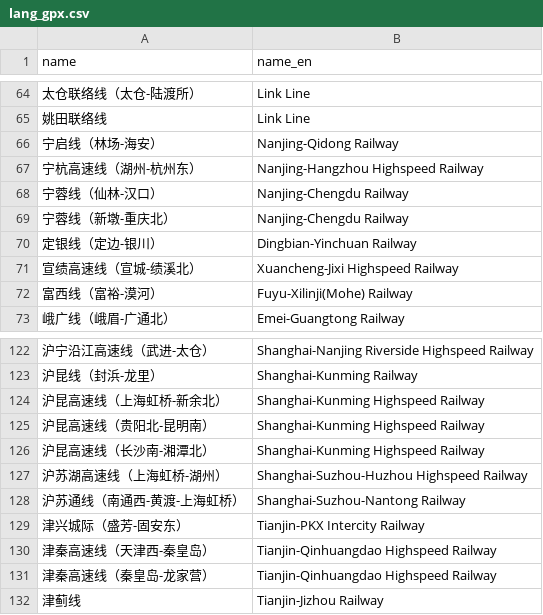
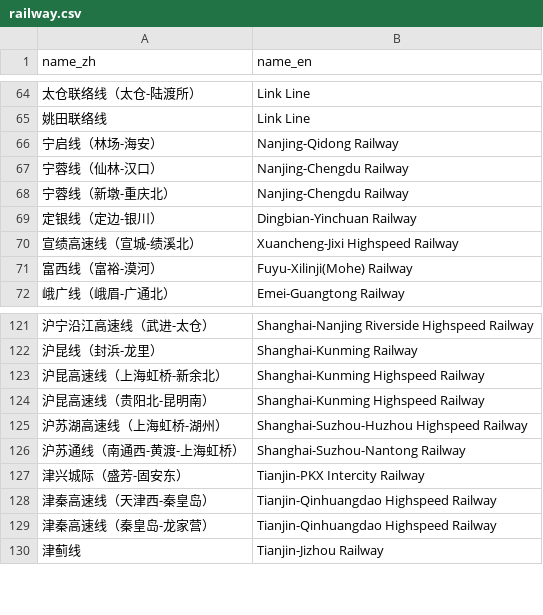
Before and after one commit to wu-ys/wheredidIgo, a CSV file: railway/railway.csv (was railway/lang_gpx.csv), drawn as a sheet; only a part is shown, gaps mark what is left out; the diff names each change by its address in the sheet, - before the commit and + after, or states it on an @@ line.

Commit message:
implement individual logics for flights and railway

```diff
--- a/railway/lang_gpx.csv
+++ b/railway/railway.csv
-A1: name
+A1: name_zh
-row 67: 宁杭高速线（湖州-杭州东） | Nanjing-Hangzhou Highspeed Railway
-row 126: 沪昆高速线（长沙南-湘潭北） | Shanghai-Kunming Highspeed Railway
```
Also changed, not shown: flights/airport.csv, 9 other files.
